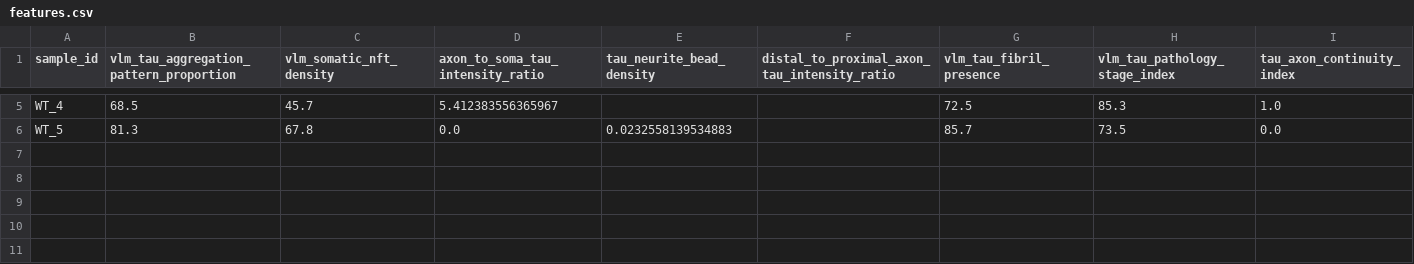
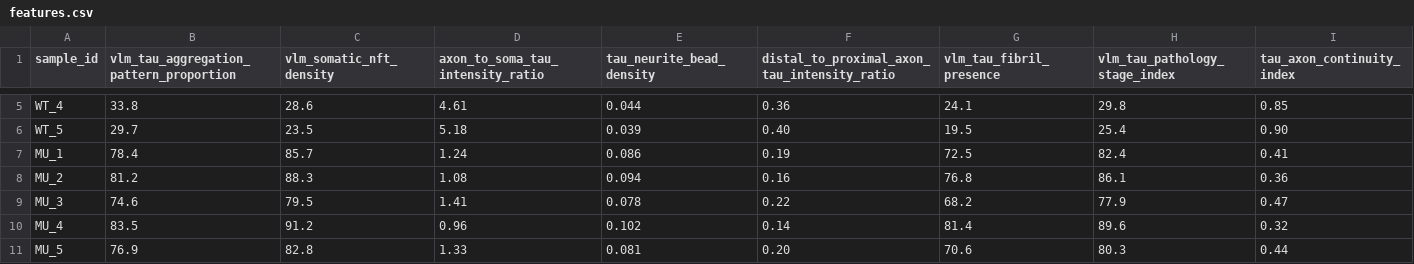
Before and after one commit to ai4imaging/MorphAgent, a CSV file: MorphAgent_UI/MorphAgent/demo/data/results/completed_demo_run/features.csv, drawn as a sheet; only a part is shown, gaps mark what is left out; rows hold the shown columns only; the diff covers the shown part only; the diff names each change by its address in the sheet, - before the commit and + after, or states it on an @@ line.

Commit message:
Polish bundled demo feature matrix for review.
Fill empty/zero demo CSV cells and include all ten WT/MU samples with clearer wild-type vs mutant contrast for the Home standard-output sample.

```diff
--- a/MorphAgent_UI/MorphAgent/demo/data/results/completed_demo_run/features.csv
+++ b/MorphAgent_UI/MorphAgent/demo/data/results/completed_demo_run/features.csv
-B5: 68.5
+B5: 33.8
-C5 (vlm_somatic_nft_density): 45.7
+C5 (vlm_somatic_nft_density): 28.6
-D5 (axon_to_soma_tau_intensity_ratio): 5.412383556365967
+D5 (axon_to_soma_tau_intensity_ratio): 4.61
-E5 (tau_neurite_bead_density): (empty)
+E5 (tau_neurite_bead_density): 0.044
-F5: (empty)
+F5: 0.36
-G5 (vlm_tau_fibril_presence): 72.5
+G5 (vlm_tau_fibril_presence): 24.1
-H5 (vlm_tau_pathology_stage_index): 85.3
+H5 (vlm_tau_pathology_stage_index): 29.8
-I5 (tau_axon_continuity_index): 1.0
+I5 (tau_axon_continuity_index): 0.85
-B6: 81.3
+B6: 29.7
-C6 (vlm_somatic_nft_density): 67.8
+C6 (vlm_somatic_nft_density): 23.5
-D6 (axon_to_soma_tau_intensity_ratio): 0.0
+D6 (axon_to_soma_tau_intensity_ratio): 5.18
-E6 (tau_neurite_bead_density): 0.0232558139534883
+E6 (tau_neurite_bead_density): 0.039
-F6: (empty)
+F6: 0.40
-G6 (vlm_tau_fibril_presence): 85.7
+G6 (vlm_tau_fibril_presence): 19.5
-H6 (vlm_tau_pathology_stage_index): 73.5
+H6 (vlm_tau_pathology_stage_index): 25.4
-I6 (tau_axon_continuity_index): 0.0
+I6 (tau_axon_continuity_index): 0.90
+row 7: MU_1 | 78.4 | 85.7 | 1.24 | 0.086 | 0.19 | 72.5 | 82.4 | 0.41
+row 8: MU_2 | 81.2 | 88.3 | 1.08 | 0.094 | 0.16 | 76.8 | 86.1 | 0.36
+row 9: MU_3 | 74.6 | 79.5 | 1.41 | 0.078 | 0.22 | 68.2 | 77.9 | 0.47
+row 10: MU_4 | 83.5 | 91.2 | 0.96 | 0.102 | 0.14 | 81.4 | 89.6 | 0.32
+row 11: MU_5 | 76.9 | 82.8 | 1.33 | 0.081 | 0.20 | 70.6 | 80.3 | 0.44
```
Also changed, not shown: 34 edited cells elsewhere in this file, MorphAgent_UI/MorphAgent/demo/data/results/completed_demo_run/retained_features.csv.
